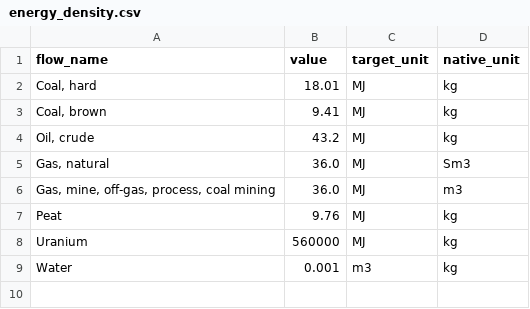
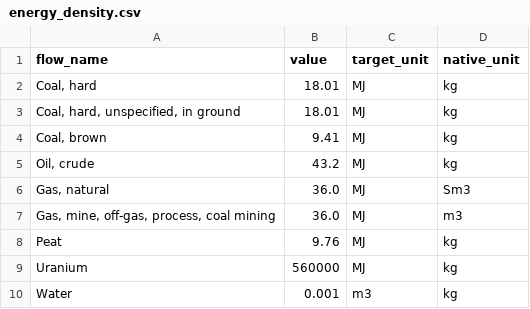
Before and after one commit to ccomb/volca, a CSV file: data/energy_density.csv, drawn as a sheet.

Commit message:
Read the calorific value of hard coal under the name SimaPro gives it
The registry lends the "Coal, hard" row to "Coal, hard, unspecified, in
ground", but the calorific value is looked up under the flow's own name,
and normalising does not reduce that one to "Coal, hard". A kilogram of it
reached the per-MJ row with nothing to convert by and counted 0. It now has
its own row at 18.01 MJ/kg, and a test scores it through the synonym path.

```diff
--- a/data/energy_density.csv
+++ b/data/energy_density.csv
@@ -2,2 +2,3 @@ flow_name,value,target_unit,native_unit
 "Coal, hard",18.01,MJ,kg
+"Coal, hard, unspecified, in ground",18.01,MJ,kg
 "Coal, brown",9.41,MJ,kg
```
Also changed, not shown: 2 other files.
